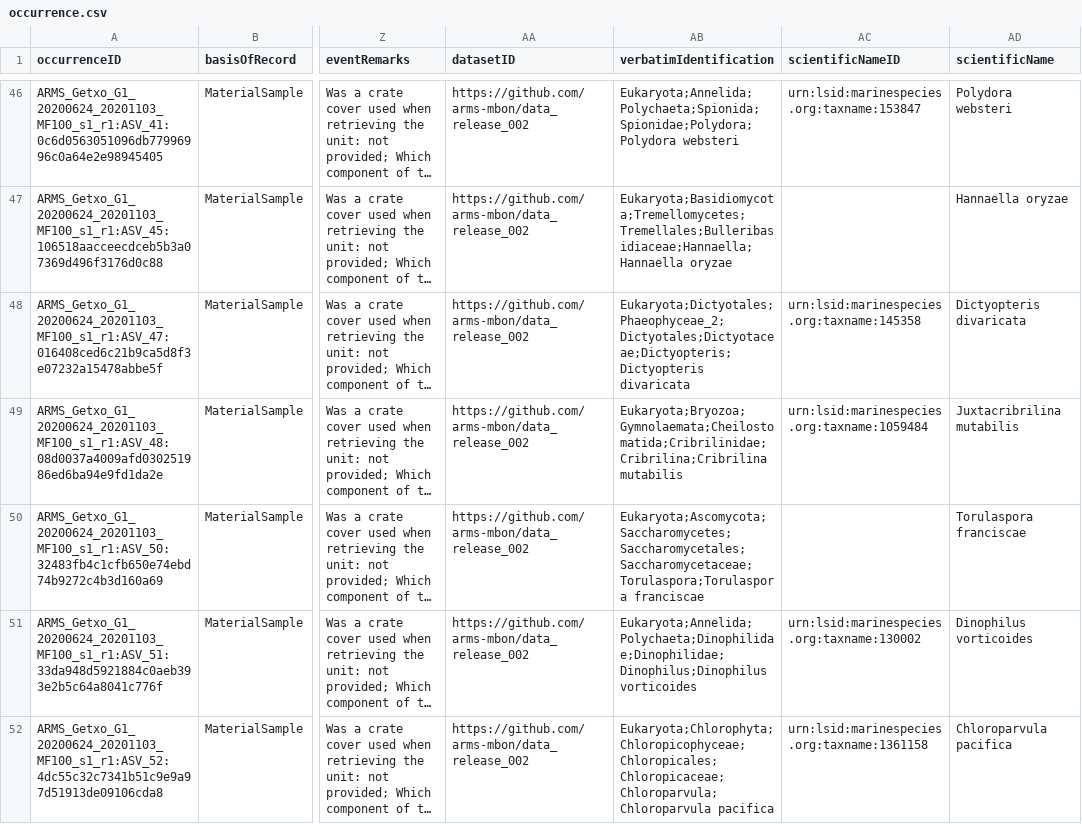
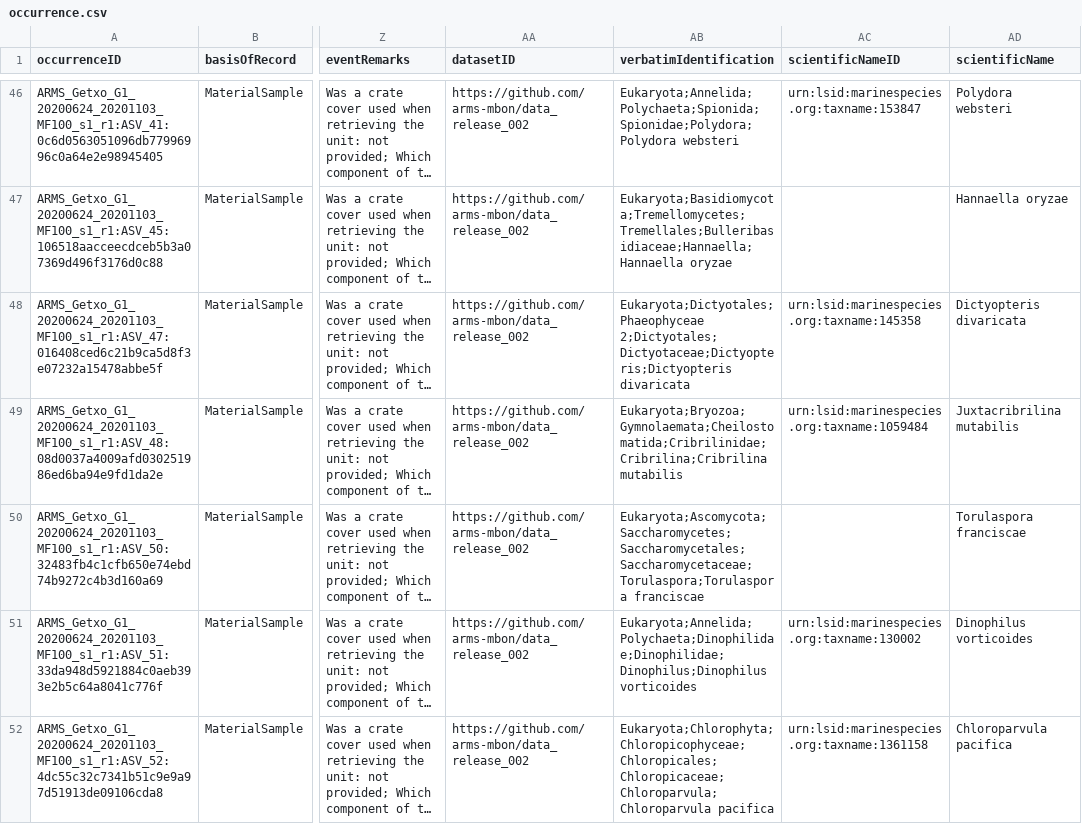
Before and after one commit to arms-mbon/darwin-core-generator, a CSV file: data/output/April2021_COI/occurrence.csv, drawn as a sheet; only a part is shown, gaps mark what is left out; long unchanged cells end in …; the diff covers the shown part only; the diff names each change by its address in the sheet, - before the commit and + after, or states it on an @@ line.

```diff
--- a/data/output/April2021_COI/occurrence.csv
+++ b/data/output/April2021_COI/occurrence.csv
-AB48 (verbatimIdentification): Eukaryota;Dictyotales;Phaeophyceae_2;Dictyotales;Dictyotaceae;Dictyopteris;Dictyopteris divaricata
+AB48 (verbatimIdentification): Eukaryota;Dictyotales;Phaeophyceae 2;Dictyotales;Dictyotaceae;Dictyopteris;Dictyopteris divaricata
```
Also changed, not shown: 24 edited cells elsewhere in this file, 3 other files.
